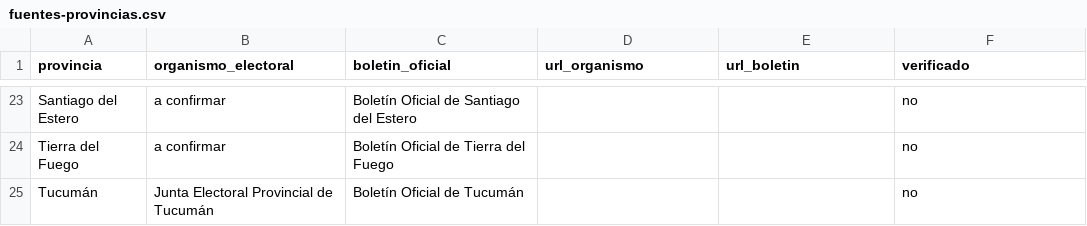
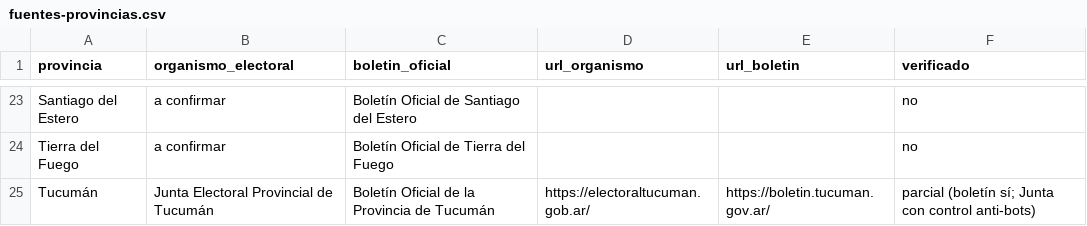
Before and after one commit to emiranda028/atlaspoliticoelectoral, a CSV file: docs/registro/fuentes-provincias.csv, drawn as a sheet; only a part is shown, gaps mark what is left out; the diff covers the shown part only.

```diff
--- a/docs/registro/fuentes-provincias.csv
+++ b/docs/registro/fuentes-provincias.csv
@@ -24,2 +24,2 @@ Santiago del Estero,a confirmar,Boletín Oficial de Santiago del Estero,,,no
 Tierra del Fuego,a confirmar,Boletín Oficial de Tierra del Fuego,,,no
-Tucumán,Junta Electoral Provincial de Tucumán,Boletín Oficial de Tucumán,,,no
+Tucumán,Junta Electoral Provincial de Tucumán,Boletín Oficial de la Provincia de Tucumán,https://electoraltucuman.gob.ar/,https://boletin.tucuman.gov.ar/,parcial (boletín sí; Junta con control anti-bots)
```
Also changed, not shown: 31 edited cells elsewhere in this file, docs/registro/cambios.csv, docs/registro/vigilancia.csv, 3 other files.
